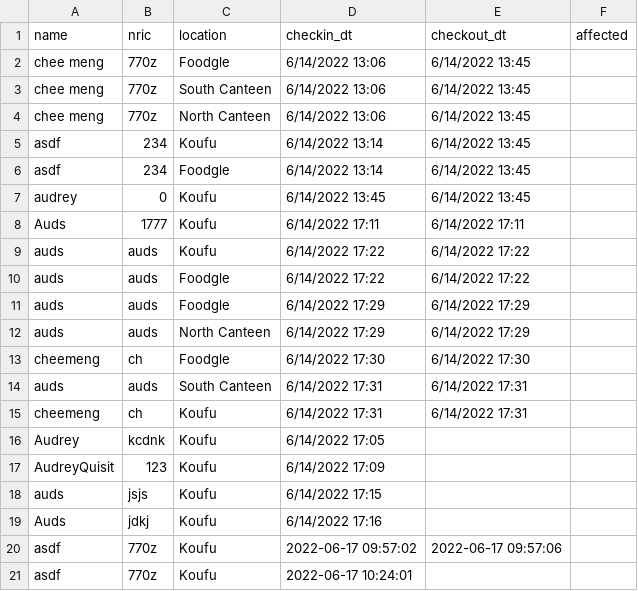
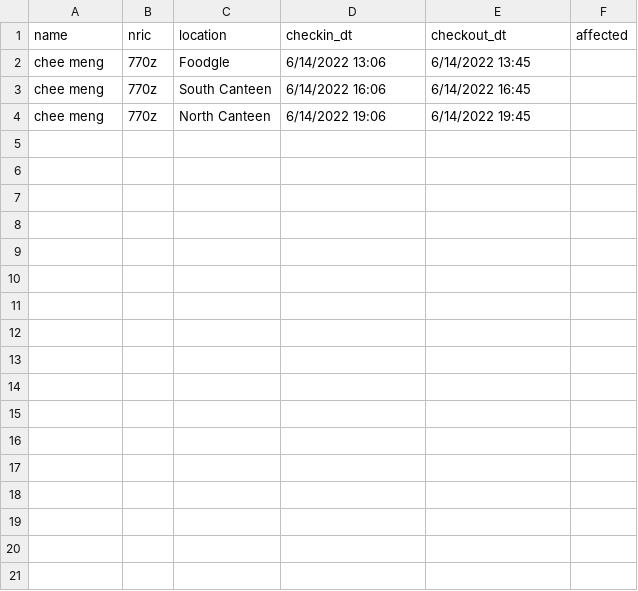
Before and after one commit to Cheemeng97/CloudComputing-SafeEntry, a CSV file: data.csv, drawn as a sheet.

```diff
--- a/data.csv
+++ b/data.csv
@@ -2,20 +2,3 @@ name,nric,location,checkin_dt,checkout_dt,affected
 chee meng,770z,Foodgle,6/14/2022 13:06,6/14/2022 13:45,
-chee meng,770z,South Canteen,6/14/2022 13:06,6/14/2022 13:45,
-chee meng,770z,North Canteen,6/14/2022 13:06,6/14/2022 13:45,
-asdf,234,Koufu,6/14/2022 13:14,6/14/2022 13:45,
-asdf,234,Foodgle,6/14/2022 13:14,6/14/2022 13:45,
-audrey,0,Koufu,6/14/2022 13:45,6/14/2022 13:45,
-Auds,1777,Koufu,6/14/2022 17:11,6/14/2022 17:11,
-auds,auds,Koufu,6/14/2022 17:22,6/14/2022 17:22,
-auds,auds,Foodgle,6/14/2022 17:22,6/14/2022 17:22,
-auds,auds,Foodgle,6/14/2022 17:29,6/14/2022 17:29,
-auds,auds,North Canteen,6/14/2022 17:29,6/14/2022 17:29,
-cheemeng,ch,Foodgle,6/14/2022 17:30,6/14/2022 17:30,
-auds,auds,South Canteen,6/14/2022 17:31,6/14/2022 17:31,
-cheemeng,ch,Koufu,6/14/2022 17:31,6/14/2022 17:31,
-Audrey,kcdnk,Koufu,6/14/2022 17:05,,
-AudreyQuisit,123,Koufu,6/14/2022 17:09,,
-auds,jsjs,Koufu,6/14/2022 17:15,,
-Auds,jdkj,Koufu,6/14/2022 17:16,,
-asdf,770z,Koufu,2022-06-17 09:57:02,2022-06-17 09:57:06,
-asdf,770z,Koufu,2022-06-17 10:24:01,,
+chee meng,770z,South Canteen,6/14/2022 16:06,6/14/2022 16:45,
+chee meng,770z,North Canteen,6/14/2022 19:06,6/14/2022 19:45,
```
Also changed, not shown: 1 other file.
